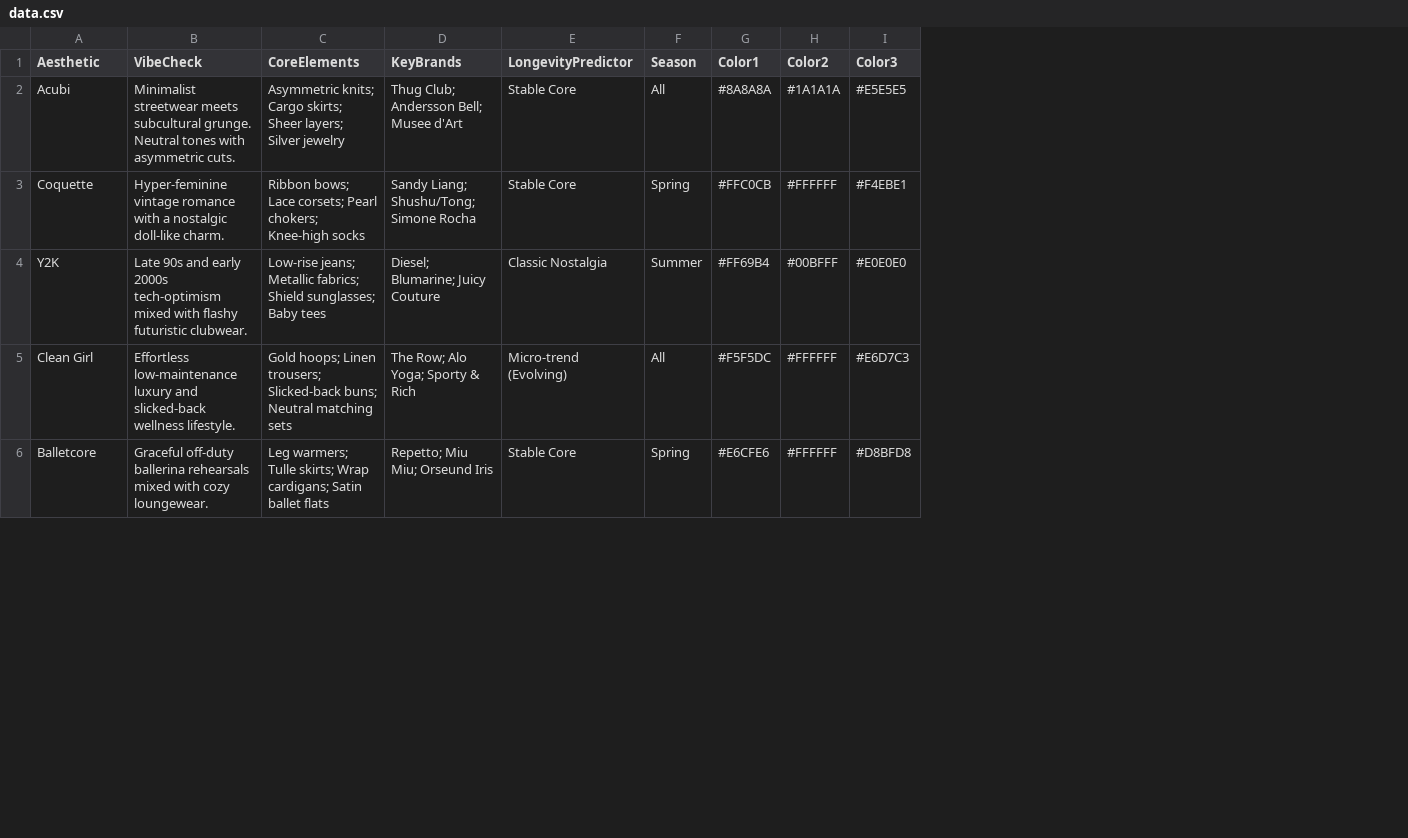
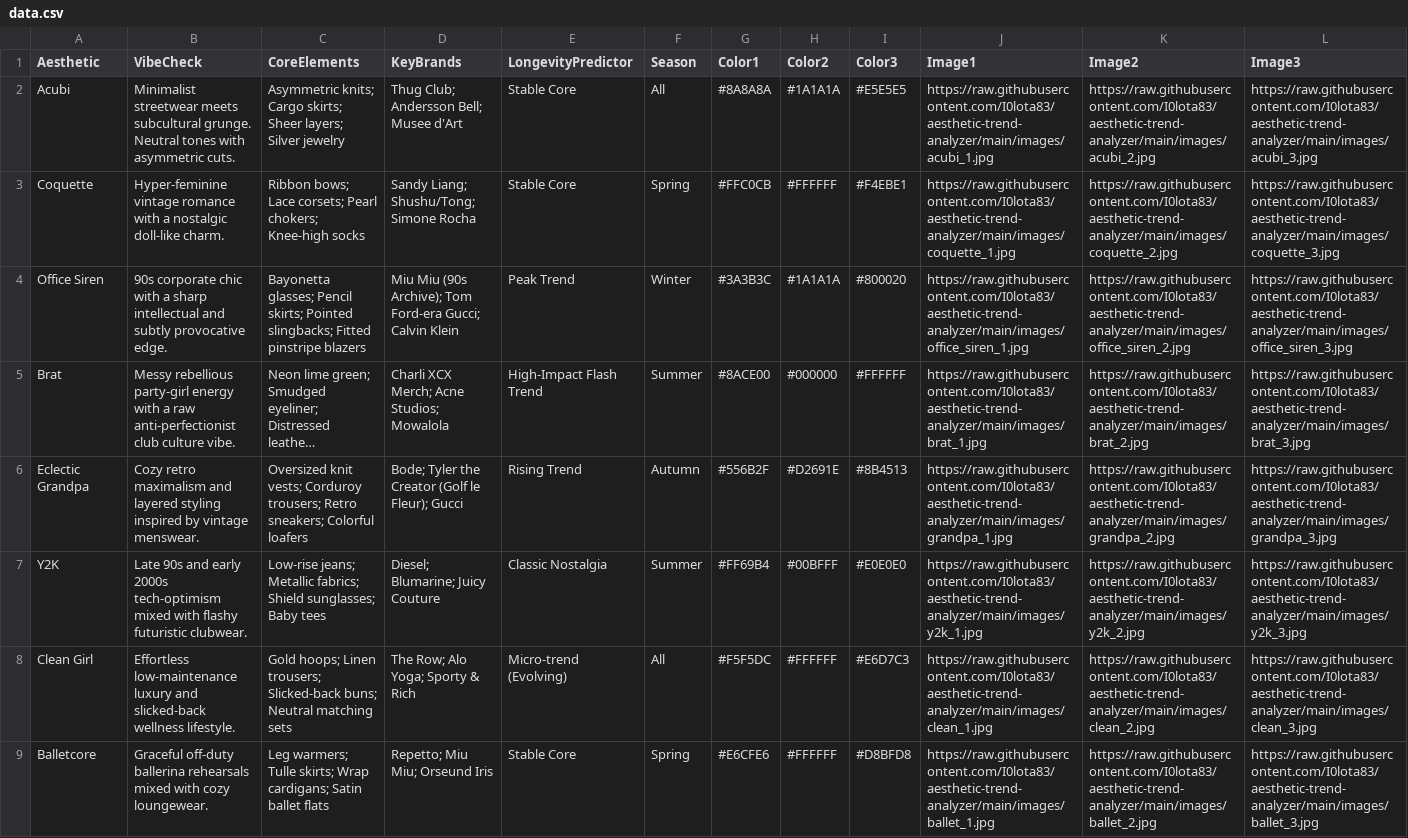
Before and after one commit to l0lota83/aesthetic-trend-analyzer, a CSV file: data.csv, drawn as a sheet; only a part is shown; long unchanged cells end in …; addresses are those after the commit; the diff covers the shown part only; the diff names each change by its address in the sheet, - before the commit and + after, or states it on an @@ line.

Commit message:
Update data.csv

```diff
--- a/data.csv
+++ b/data.csv
+column J (Image1), rows 2-3: https://raw.githubusercontent.com/I0lota83/aesthetic-trend-analyzer/main/images/acubi_1.jpg | https://raw.githubusercontent.com/I0lota83/aesthetic-trend-analyzer/main/images/coquette_1.jpg; rows 7-9: https://raw.githubusercontent.com/I0lota83/aesthetic-trend-analyzer/main/images/y2k_1.jpg | https://raw.githubusercontent.com/I0lota83/aesthetic-trend-analyzer/main/images/clean_1.jpg | https://raw.githubusercontent.com/I0lota83/aesthetic-trend-analyzer/main/images/ballet_1.jpg
+column K (Image2), rows 2-3: https://raw.githubusercontent.com/I0lota83/aesthetic-trend-analyzer/main/images/acubi_2.jpg | https://raw.githubusercontent.com/I0lota83/aesthetic-trend-analyzer/main/images/coquette_2.jpg; rows 7-9: https://raw.githubusercontent.com/I0lota83/aesthetic-trend-analyzer/main/images/y2k_2.jpg | https://raw.githubusercontent.com/I0lota83/aesthetic-trend-analyzer/main/images/clean_2.jpg | https://raw.githubusercontent.com/I0lota83/aesthetic-trend-analyzer/main/images/ballet_2.jpg
+column L (Image3), rows 2-3: https://raw.githubusercontent.com/I0lota83/aesthetic-trend-analyzer/main/images/acubi_3.jpg | https://raw.githubusercontent.com/I0lota83/aesthetic-trend-analyzer/main/images/coquette_3.jpg; rows 7-9: https://raw.githubusercontent.com/I0lota83/aesthetic-trend-analyzer/main/images/y2k_3.jpg | https://raw.githubusercontent.com/I0lota83/aesthetic-trend-analyzer/main/images/clean_3.jpg | https://raw.githubusercontent.com/I0lota83/aesthetic-trend-analyzer/main/images/ballet_3.jpg
+row 4: Office Siren | 90s corporate chic with a sharp intellectual and subtly provocative edge. | Bayonetta glasses; Pencil skirts; Pointed slingbacks; Fitted pinstripe blazers | Miu Miu (90s Archive); Tom Ford-era Gucci; Calvin Klein | Peak Trend | Winter | #3A3B3C | #1A1A1A | #800020 | https://raw.githubusercontent.com/I0lota83/aesthetic-trend-analyzer/main/images/office_siren_1.jpg | https://raw.githubusercontent.com/I0lota83/aesthetic-trend-analyzer/main/images/office_siren_2.jpg | https://raw.githubusercontent.com/I0lota83/aesthetic-trend-analyzer/main/images/office_siren_3.jpg
@@ row 9 moved to row 5: Brat @@
@@ row 10 moved to row 6: Eclectic Grandpa @@
```
Also changed, not shown: 1 removed row elsewhere in this file.
